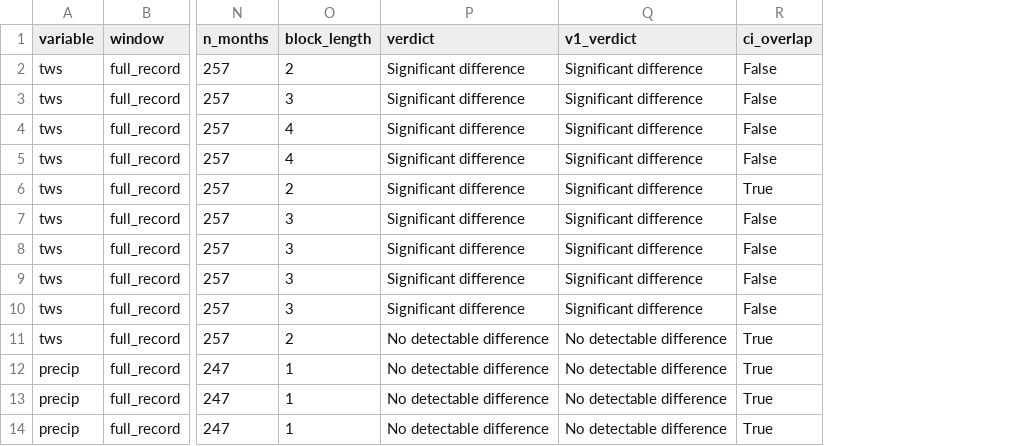
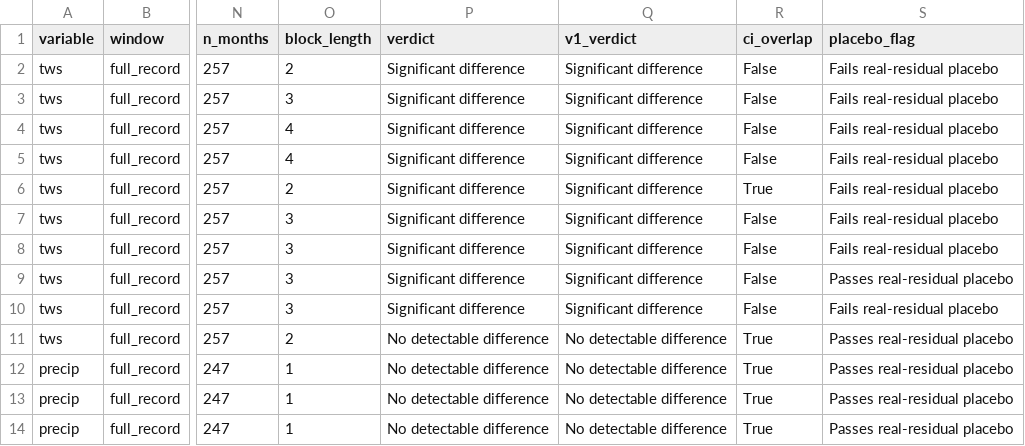
Before and after one commit to Tenstral/nasa-2026-earth-detective, a CSV file: outputs/v3/region_comparison/pairwise_region_differences.csv, drawn as a sheet; only a part is shown, gaps mark what is left out; the diff names each change by its address in the sheet, - before the commit and + after, or states it on an @@ line.

Commit message:
feat(v3): implement real-residual placebo audit and update deliverables

```diff
--- a/outputs/v3/region_comparison/pairwise_region_differences.csv
+++ b/outputs/v3/region_comparison/pairwise_region_differences.csv
+column S (placebo_flag), rows 2-14: Fails real-residual placebo | Fails real-residual placebo | Fails real-residual placebo | Fails real-residual placebo | Fails real-residual placebo | Fails real-residual placebo | Fails real-residual placebo | Passes real-residual placebo | Fails real-residual placebo | Passes real-residual placebo | Passes real-residual placebo | Passes real-residual placebo | Passes real-residual placebo
```
Also changed, not shown: 2 other files.
